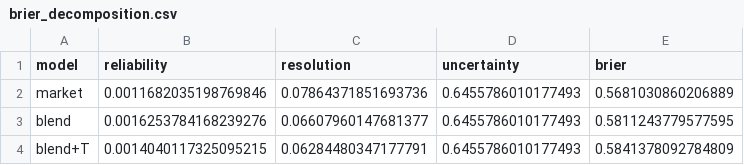
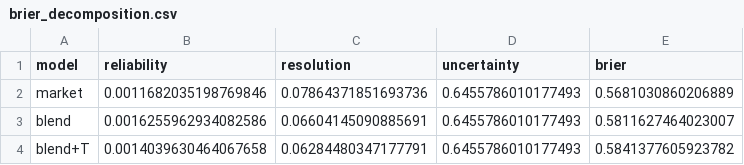
Before and after one commit to haohaohao-cell/pythia-pl, a CSV file: reports/brier_decomposition.csv, drawn as a sheet.

```diff
--- a/reports/brier_decomposition.csv
+++ b/reports/brier_decomposition.csv
@@ -2,3 +2,3 @@ model,reliability,resolution,uncertainty,brier
 market,0.0011682035198769846,0.07864371851693736,0.6455786010177493,0.5681030860206889
-blend,0.0016253784168239276,0.06607960147681377,0.6455786010177493,0.5811243779577595
-blend+T,0.0014040117325095215,0.06284480347177791,0.6455786010177493,0.5841378092784809
+blend,0.0016255962934082586,0.06604145090885691,0.6455786010177493,0.5811627464023007
+blend+T,0.0014039630464067658,0.06284480347177791,0.6455786010177493,0.5841377605923782
```
Also changed, not shown: reports/calibration_study.csv, reports/fixtures_forecast.csv, 19 other files.
